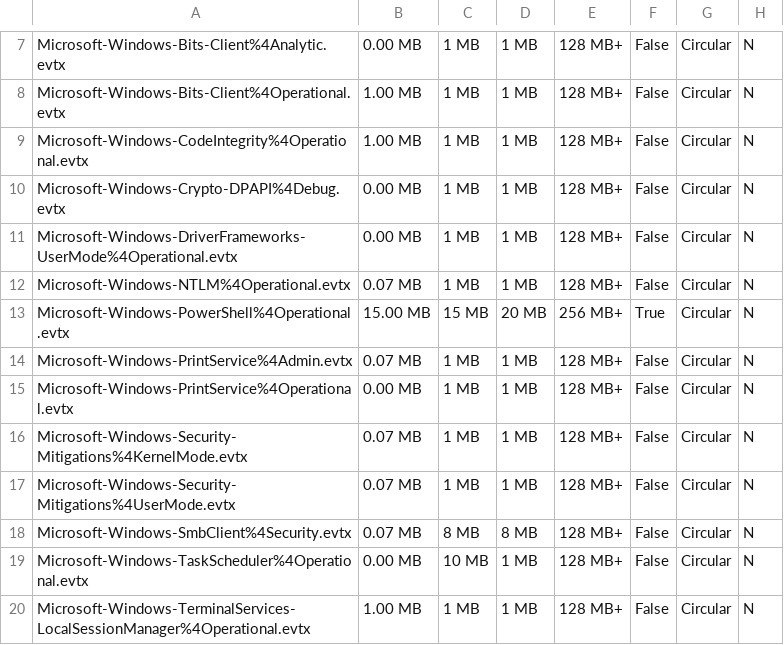
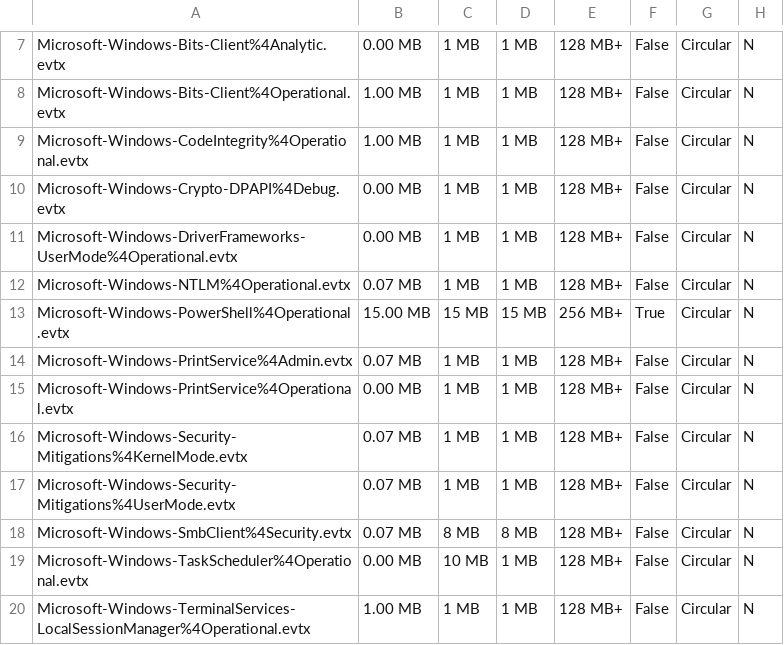
Before and after one commit to Yamato-Security/EventLog-Baseline-Guide, a CSV file: data/Windows_Default/WELA-FileSize-Result.csv, drawn as a sheet; only a part is shown, gaps mark what is left out.

```diff
--- a/data/Windows_Default/WELA-FileSize-Result.csv
+++ b/data/Windows_Default/WELA-FileSize-Result.csv
@@ -12,3 +12,3 @@
 "Microsoft-Windows-NTLM%4Operational.evtx","0.07 MB","1 MB","1 MB","128 MB+","False","Circular","N"
-"Microsoft-Windows-PowerShell%4Operational.evtx","15.00 MB","15 MB","20 MB","256 MB+","True","Circular","N"
+"Microsoft-Windows-PowerShell%4Operational.evtx","15.00 MB","15 MB","15 MB","256 MB+","True","Circular","N"
 "Microsoft-Windows-PrintService%4Admin.evtx","0.07 MB","1 MB","1 MB","128 MB+","False","Circular","N"
```
Also changed, not shown: data/Windows_Default/WELA-Audit-Result.csv.
